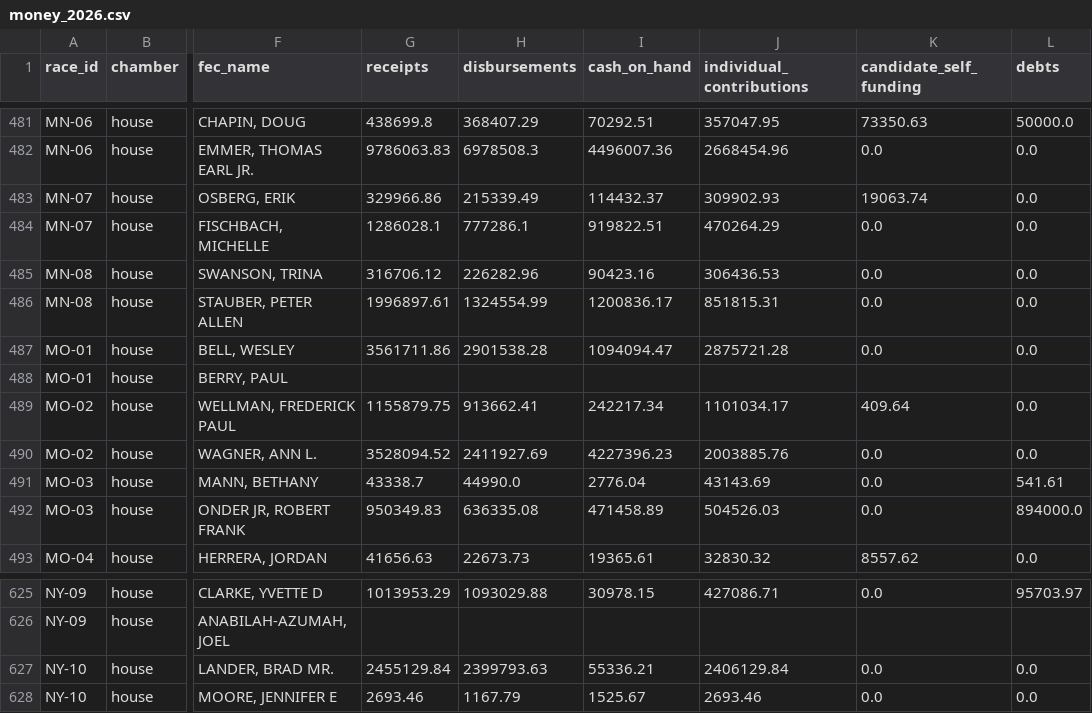
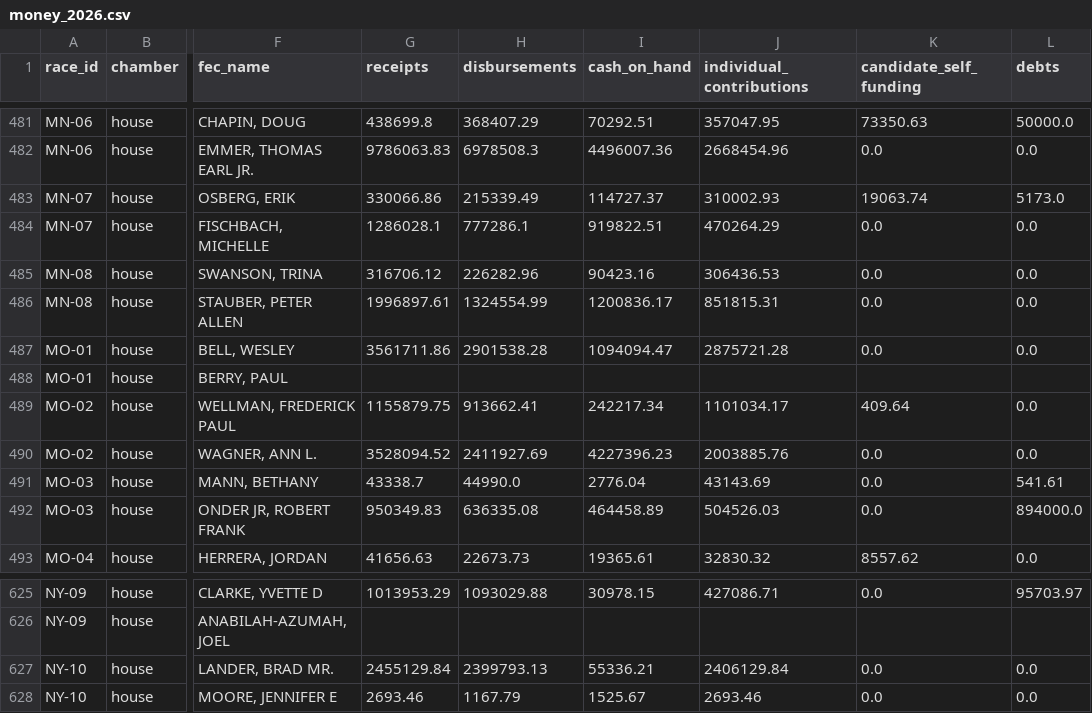
Before and after one commit to EasyLearnJava/race-for-congress, a CSV file: data/clean/money_2026.csv, drawn as a sheet; only a part is shown, gaps mark what is left out; the diff covers the shown part only; the diff names each change by its address in the sheet, - before the commit and + after, or states it on an @@ line.

```diff
--- a/data/clean/money_2026.csv
+++ b/data/clean/money_2026.csv
-G483 (receipts): 329966.86
+G483 (receipts): 330066.86
-I483 (cash_on_hand): 114432.37
+I483 (cash_on_hand): 114727.37
-J483 (individual_contributions): 309902.93
+J483 (individual_contributions): 310002.93
-L483 (debts): 0.0
+L483 (debts): 5173.0
-I492 (cash_on_hand): 471458.89
+I492 (cash_on_hand): 464458.89
-H627 (disbursements): 2399793.63
+H627 (disbursements): 2399793.13
```
Also changed, not shown: 56 edited cells elsewhere in this file, data/clean/outside_spenders_2026.csv, data/clean/outside_spending_2026.csv, 3 other files.
